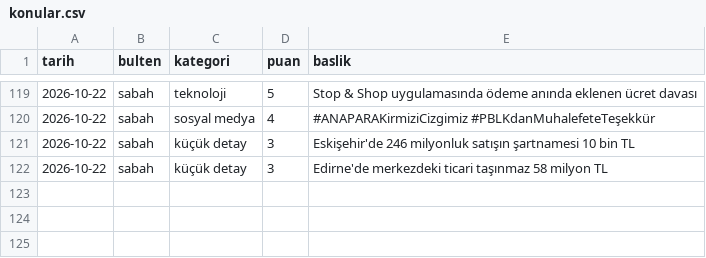
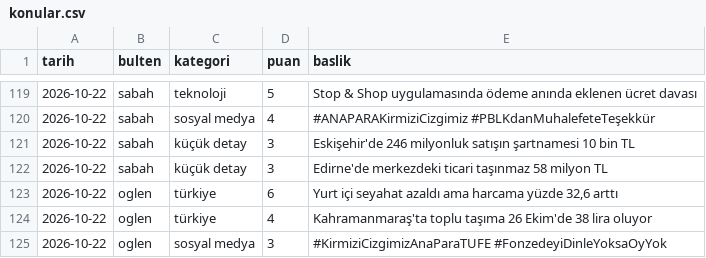
Before and after one commit to ozanturk19/Paranediyor, a CSV file: gundem/konular.csv, drawn as a sheet; only a part is shown, gaps mark what is left out; the diff names each change by its address in the sheet, - before the commit and + after, or states it on an @@ line.

```diff
--- a/gundem/konular.csv
+++ b/gundem/konular.csv
+row 123: 2026-10-22 | oglen | türkiye | 6 | Yurt içi seyahat azaldı ama harcama yüzde 32,6 arttı
+row 124: 2026-10-22 | oglen | türkiye | 4 | Kahramanmaraş'ta toplu taşıma 26 Ekim'de 38 lira oluyor
+row 125: 2026-10-22 | oglen | sosyal medya | 3 | #KirmiziCizgimizAnaParaTUFE #FonzedeyiDinleYoksaOyYok
```
Also changed, not shown: 2 other files.
